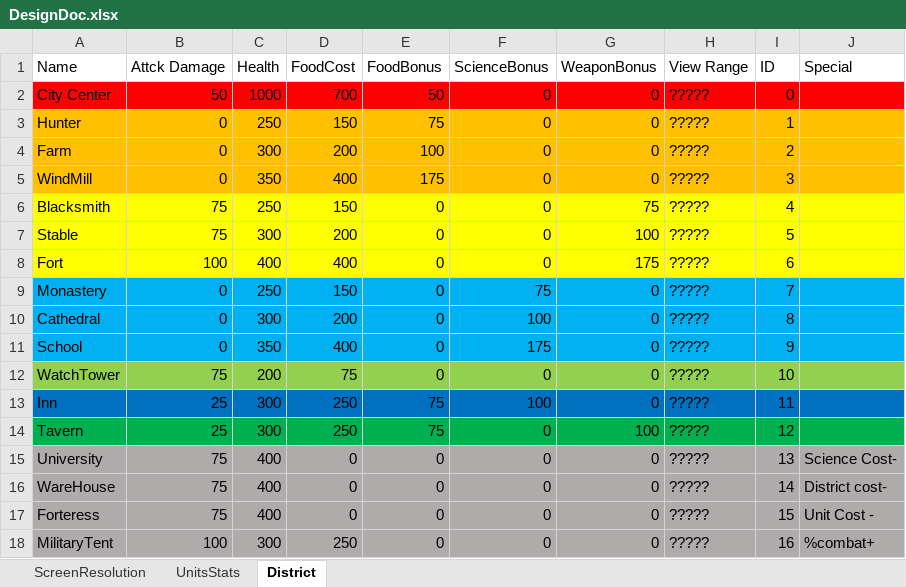
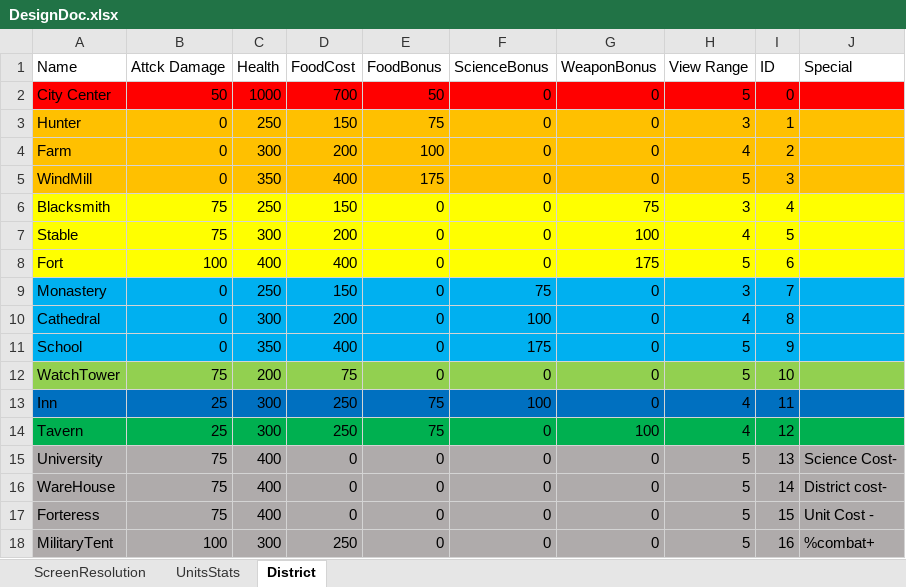
Before and after one commit to zach924/UdeSKoopaGreenShells, an Excel workbook: Documents/DesignDoc.xlsx, sheet District, drawn as a sheet; values as stored, in another font and other column widths than the file's, no borders; table styles not drawn; the diff names each change by its address in the sheet, - before the commit and + after, or states it on an @@ line.

Commit message:
Added range view in Districts
Former-commit-id: 8cb20db213b77e87ad677813b156b8824374d7cd

```diff
--- a/Documents/DesignDoc.xlsx (sheet District)
+++ b/Documents/DesignDoc.xlsx (sheet District)
-H2 (View Range): ?????
+H2 (View Range): 5
-H3 (View Range): ?????
+H3 (View Range): 3
-H4 (View Range): ?????
+H4 (View Range): 4
-H5 (View Range): ?????
+H5 (View Range): 5
-H6 (View Range): ?????
+H6 (View Range): 3
-H7 (View Range): ?????
+H7 (View Range): 4
-H8 (View Range): ?????
+H8 (View Range): 5
-H9 (View Range): ?????
+H9 (View Range): 3
-H10 (View Range): ?????
+H10 (View Range): 4
-H11:H12 (View Range): ?????
+H11:H12 (View Range): 5
-H13:H14 (View Range): ?????
+H13:H14 (View Range): 4
-H15:H18 (View Range): ?????
+H15:H18 (View Range): 5
```
Also changed, not shown: 17 other files.
